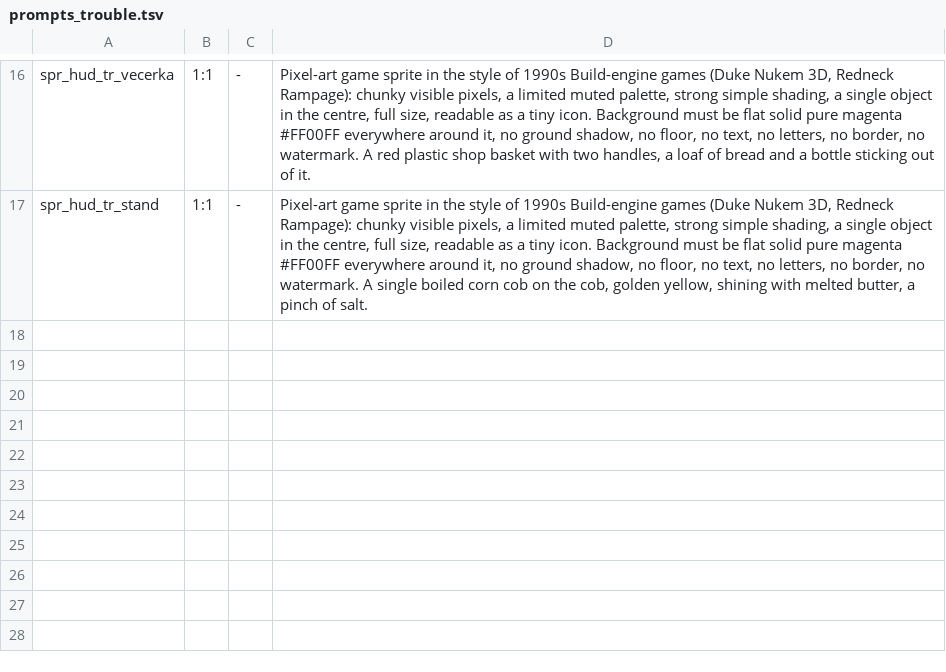
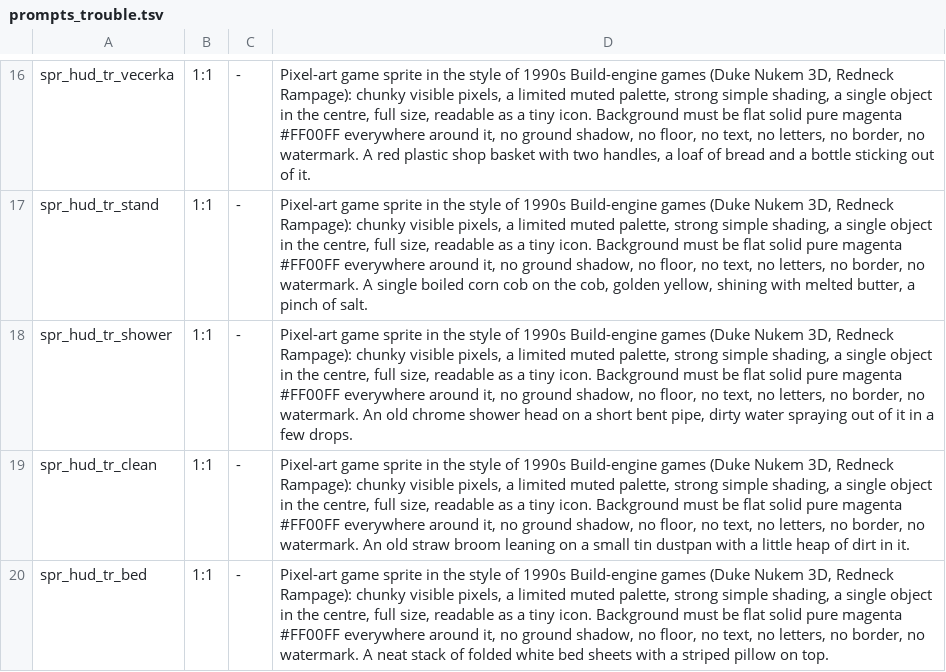
Before and after one commit to risafuranku/summercamp, a TSV file: tools/artgen/prompts_trouble.tsv, drawn as a sheet; only a part is shown, gaps mark what is left out; the diff names each change by its address in the sheet, - before the commit and + after, or states it on an @@ line.

```diff
--- a/tools/artgen/prompts_trouble.tsv
+++ b/tools/artgen/prompts_trouble.tsv
+row 18: spr_hud_tr_shower | 1:1 | - | Pixel-art game sprite in the style of 1990s Build-engine games (Duke Nukem 3D, Redneck Rampage): chunky visible pixels, a limited muted palette, strong simple shading, a single object in the centre, full size, readable as a tiny icon. Background must be flat solid pure magenta #FF00FF everywhere around it, no ground shadow, no floor, no text, no letters, no border, no watermark. An old chrome shower head on a short bent pipe, dirty water spraying out of it in a few drops.
+row 19: spr_hud_tr_clean | 1:1 | - | Pixel-art game sprite in the style of 1990s Build-engine games (Duke Nukem 3D, Redneck Rampage): chunky visible pixels, a limited muted palette, strong simple shading, a single object in the centre, full size, readable as a tiny icon. Background must be flat solid pure magenta #FF00FF everywhere around it, no ground shadow, no floor, no text, no letters, no border, no watermark. An old straw broom leaning on a small tin dustpan with a little heap of dirt in it.
+row 20: spr_hud_tr_bed | 1:1 | - | Pixel-art game sprite in the style of 1990s Build-engine games (Duke Nukem 3D, Redneck Rampage): chunky visible pixels, a limited muted palette, strong simple shading, a single object in the centre, full size, readable as a tiny icon. Background must be flat solid pure magenta #FF00FF everywhere around it, no ground shadow, no floor, no text, no letters, no border, no watermark. A neat stack of folded white bed sheets with a striped pillow on top.
```
Also changed, not shown: 16 other files.
